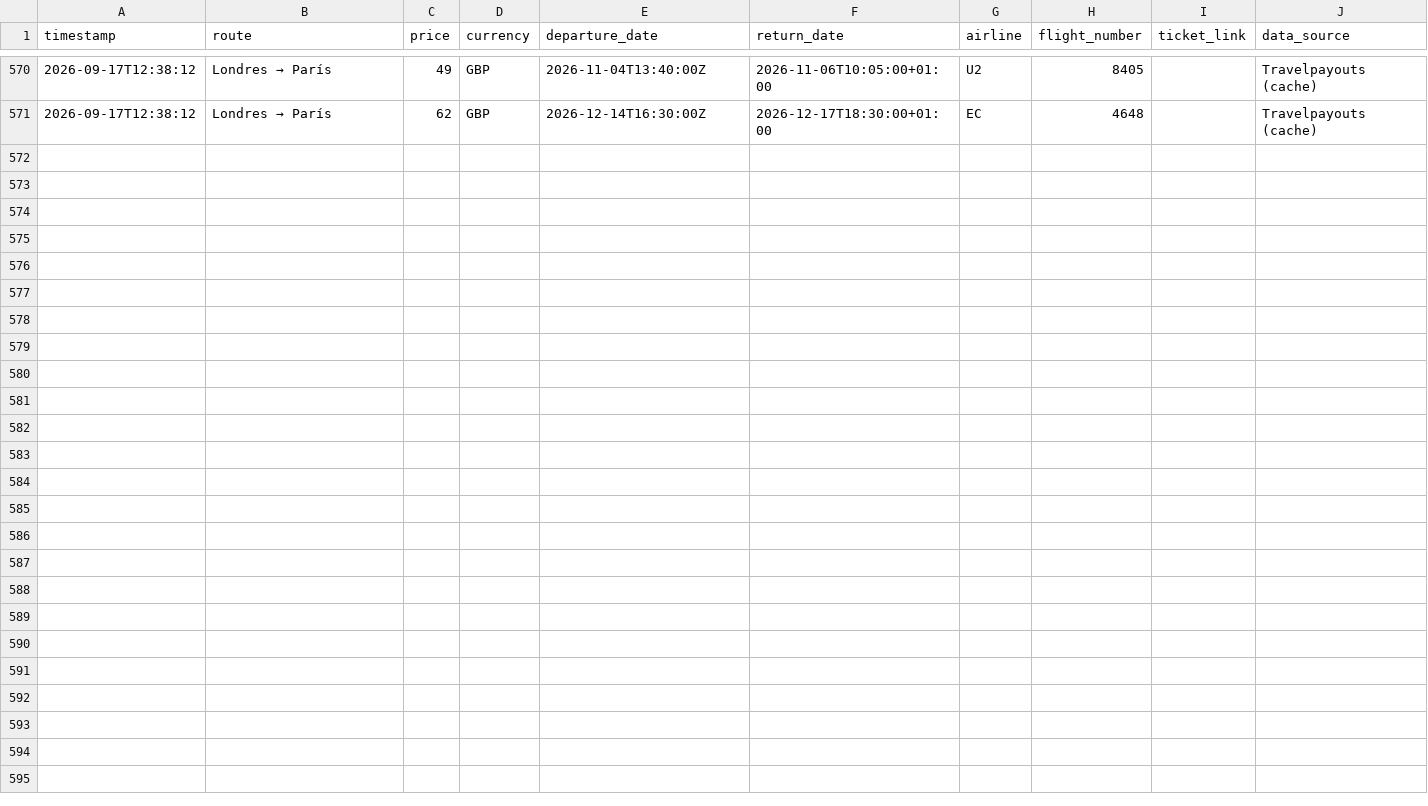
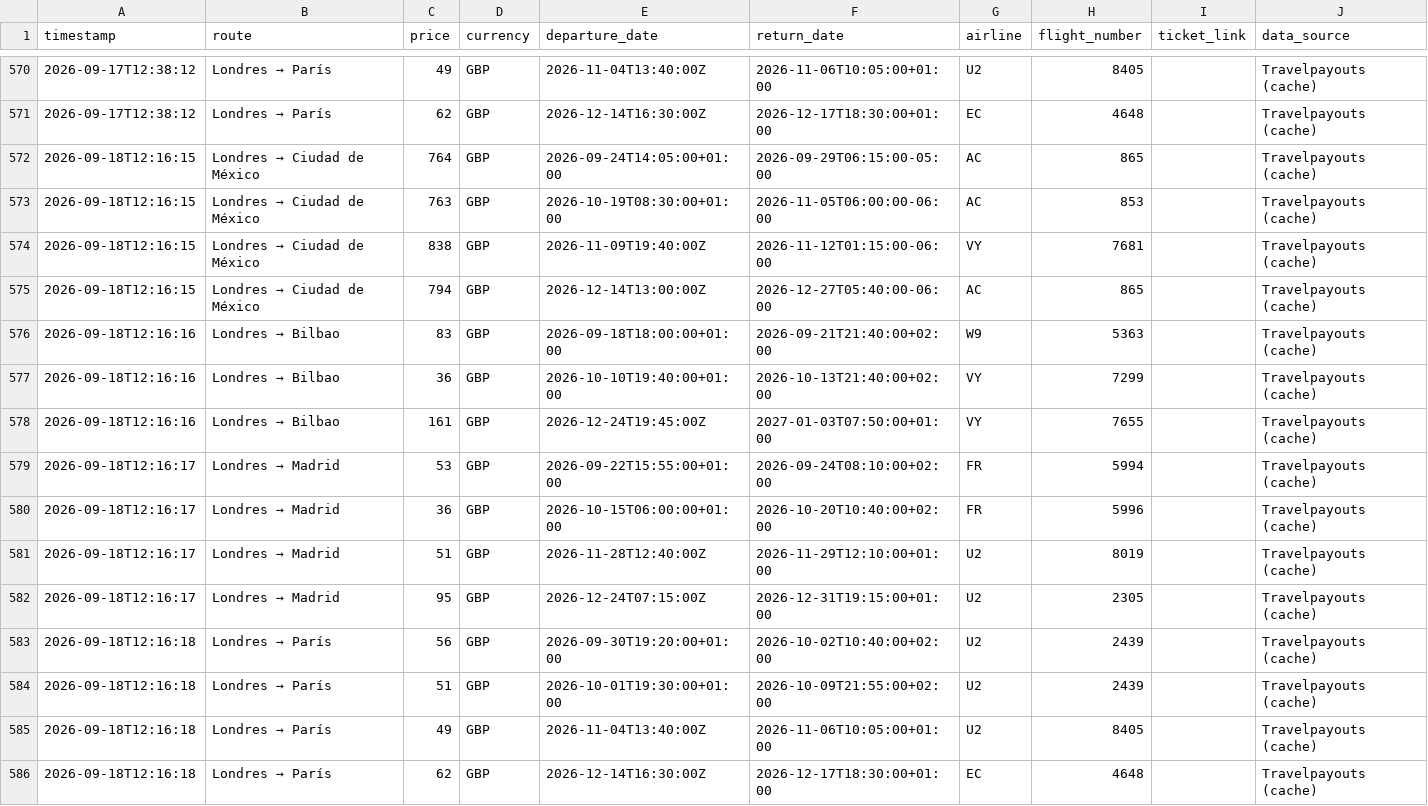
Before and after one commit to Silmerem/Code, a CSV file: flight-tracker/flight_price_history.csv, drawn as a sheet; only a part is shown, gaps mark what is left out; the diff names each change by its address in the sheet, - before the commit and + after, or states it on an @@ line.

```diff
--- a/flight-tracker/flight_price_history.csv
+++ b/flight-tracker/flight_price_history.csv
+row 572: 2026-09-18T12:16:15 | Londres → Ciudad de México | 764 | GBP | 2026-09-24T14:05:00+01:00 | 2026-09-29T06:15:00-05:00 | AC | 865 |  | Travelpayouts (cache)
+row 573: 2026-09-18T12:16:15 | Londres → Ciudad de México | 763 | GBP | 2026-10-19T08:30:00+01:00 | 2026-11-05T06:00:00-06:00 | AC | 853 |  | Travelpayouts (cache)
+row 574: 2026-09-18T12:16:15 | Londres → Ciudad de México | 838 | GBP | 2026-11-09T19:40:00Z | 2026-11-12T01:15:00-06:00 | VY | 7681 |  | Travelpayouts (cache)
+row 575: 2026-09-18T12:16:15 | Londres → Ciudad de México | 794 | GBP | 2026-12-14T13:00:00Z | 2026-12-27T05:40:00-06:00 | AC | 865 |  | Travelpayouts (cache)
+row 576: 2026-09-18T12:16:16 | Londres → Bilbao | 83 | GBP | 2026-09-18T18:00:00+01:00 | 2026-09-21T21:40:00+02:00 | W9 | 5363 |  | Travelpayouts (cache)
+row 577: 2026-09-18T12:16:16 | Londres → Bilbao | 36 | GBP | 2026-10-10T19:40:00+01:00 | 2026-10-13T21:40:00+02:00 | VY | 7299 |  | Travelpayouts (cache)
+row 578: 2026-09-18T12:16:16 | Londres → Bilbao | 161 | GBP | 2026-12-24T19:45:00Z | 2027-01-03T07:50:00+01:00 | VY | 7655 |  | Travelpayouts (cache)
+row 579: 2026-09-18T12:16:17 | Londres → Madrid | 53 | GBP | 2026-09-22T15:55:00+01:00 | 2026-09-24T08:10:00+02:00 | FR | 5994 |  | Travelpayouts (cache)
+row 580: 2026-09-18T12:16:17 | Londres → Madrid | 36 | GBP | 2026-10-15T06:00:00+01:00 | 2026-10-20T10:40:00+02:00 | FR | 5996 |  | Travelpayouts (cache)
+row 581: 2026-09-18T12:16:17 | Londres → Madrid | 51 | GBP | 2026-11-28T12:40:00Z | 2026-11-29T12:10:00+01:00 | U2 | 8019 |  | Travelpayouts (cache)
+row 582: 2026-09-18T12:16:17 | Londres → Madrid | 95 | GBP | 2026-12-24T07:15:00Z | 2026-12-31T19:15:00+01:00 | U2 | 2305 |  | Travelpayouts (cache)
+row 583: 2026-09-18T12:16:18 | Londres → París | 56 | GBP | 2026-09-30T19:20:00+01:00 | 2026-10-02T10:40:00+02:00 | U2 | 2439 |  | Travelpayouts (cache)
+row 584: 2026-09-18T12:16:18 | Londres → París | 51 | GBP | 2026-10-01T19:30:00+01:00 | 2026-10-09T21:55:00+02:00 | U2 | 2439 |  | Travelpayouts (cache)
+row 585: 2026-09-18T12:16:18 | Londres → París | 49 | GBP | 2026-11-04T13:40:00Z | 2026-11-06T10:05:00+01:00 | U2 | 8405 |  | Travelpayouts (cache)
+row 586: 2026-09-18T12:16:18 | Londres → París | 62 | GBP | 2026-12-14T16:30:00Z | 2026-12-17T18:30:00+01:00 | EC | 4648 |  | Travelpayouts (cache)
```
Also changed, not shown: tracker/flight_price_history.csv.
